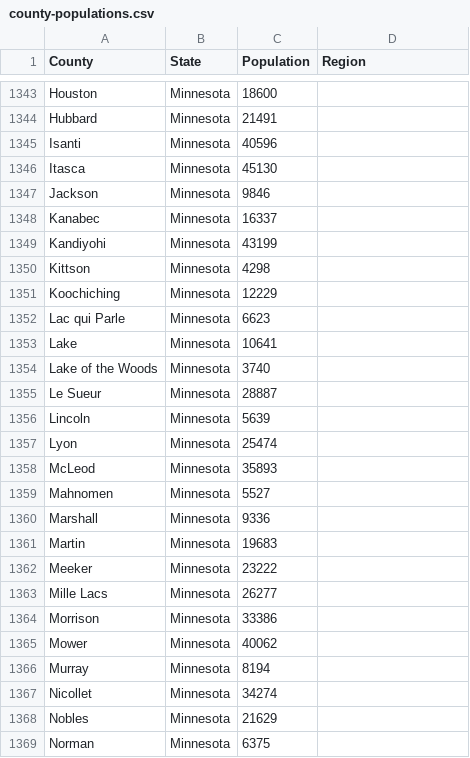
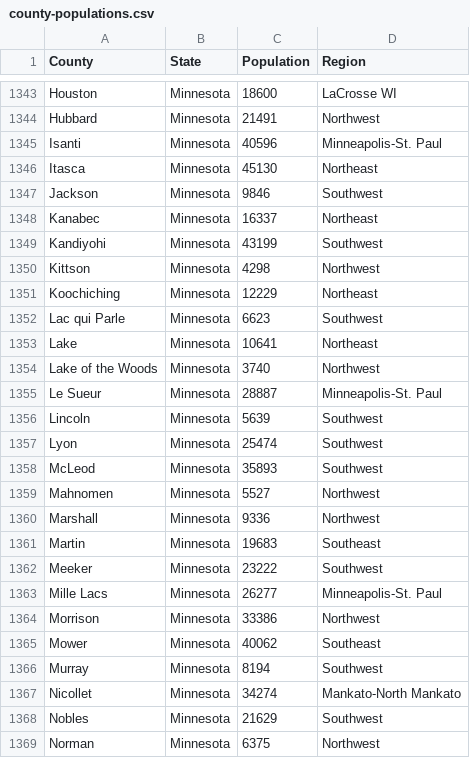
Before and after one commit to richwiss/covid, a CSV file: resources/county-populations.csv, drawn as a sheet; only a part is shown, gaps mark what is left out; the diff covers the shown part only; the diff names each change by its address in the sheet, - before the commit and + after, or states it on an @@ line.

Commit message:
Minnesota regions

```diff
--- a/resources/county-populations.csv
+++ b/resources/county-populations.csv
-D1343 (Region): (empty)
+D1343 (Region): LaCrosse WI
-D1344 (Region): (empty)
+D1344 (Region): Northwest
-D1345 (Region): (empty)
+D1345 (Region): Minneapolis-St. Paul
-D1346 (Region): (empty)
+D1346 (Region): Northeast
-D1347 (Region): (empty)
+D1347 (Region): Southwest
-D1348 (Region): (empty)
+D1348 (Region): Northeast
-D1349 (Region): (empty)
+D1349 (Region): Southwest
-D1350 (Region): (empty)
+D1350 (Region): Northwest
-D1351 (Region): (empty)
+D1351 (Region): Northeast
-D1352 (Region): (empty)
+D1352 (Region): Southwest
-D1353 (Region): (empty)
+D1353 (Region): Northeast
-D1354 (Region): (empty)
+D1354 (Region): Northwest
-D1355 (Region): (empty)
+D1355 (Region): Minneapolis-St. Paul
-D1356:D1358 (Region): (empty)
+D1356:D1358 (Region): Southwest
-D1359:D1360 (Region): (empty)
+D1359:D1360 (Region): Northwest
-D1361 (Region): (empty)
+D1361 (Region): Southeast
-D1362 (Region): (empty)
+D1362 (Region): Southwest
-D1363 (Region): (empty)
+D1363 (Region): Minneapolis-St. Paul
-D1364 (Region): (empty)
+D1364 (Region): Northwest
-D1365 (Region): (empty)
+D1365 (Region): Southeast
-D1366 (Region): (empty)
+D1366 (Region): Southwest
-D1367 (Region): (empty)
+D1367 (Region): Mankato-North Mankato
-D1368 (Region): (empty)
+D1368 (Region): Southwest
-D1369 (Region): (empty)
+D1369 (Region): Northwest
```
Also changed, not shown: 60 edited cells elsewhere in this file.
